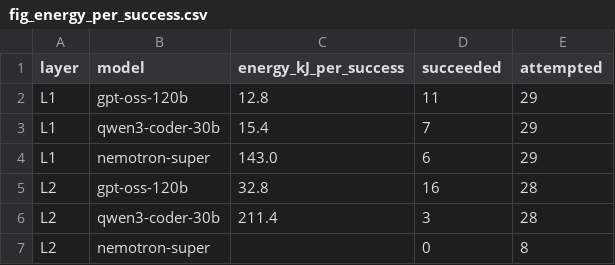
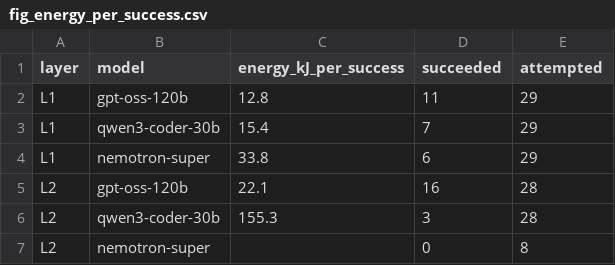
Before and after one commit to mani-mal/spark-coder-bench, a CSV file: reports/charts/fig_energy_per_success.csv, drawn as a sheet.

```diff
--- a/reports/charts/fig_energy_per_success.csv
+++ b/reports/charts/fig_energy_per_success.csv
@@ -3,5 +3,5 @@ L1,gpt-oss-120b,12.8,11,29
 L1,qwen3-coder-30b,15.4,7,29
-L1,nemotron-super,143.0,6,29
-L2,gpt-oss-120b,32.8,16,28
-L2,qwen3-coder-30b,211.4,3,28
+L1,nemotron-super,33.8,6,29
+L2,gpt-oss-120b,22.1,16,28
+L2,qwen3-coder-30b,155.3,3,28
 L2,nemotron-super,,0,8
```
Also changed, not shown: results/summary/quality-adjusted-efficiency.csv, 8 other files.
